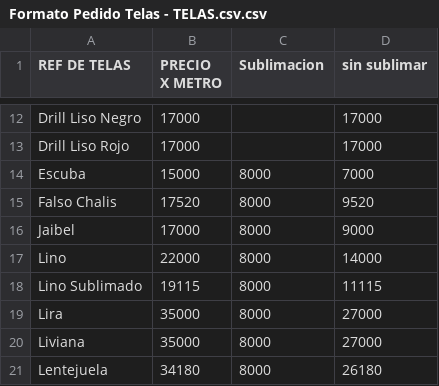
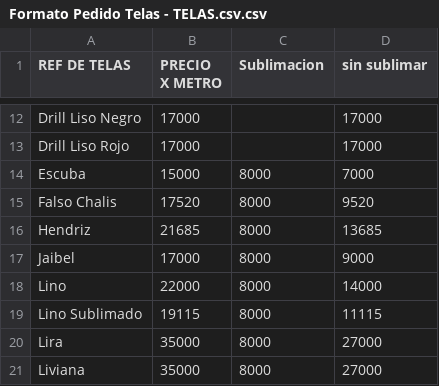
Before and after one commit to paralelologistics-ops/Formato-Pedido-Telas, a CSV file: Formato Pedido Telas - TELAS.csv.csv, drawn as a sheet; only a part is shown, gaps mark what is left out; the shorter side is filled out with more unchanged rows; the diff names each change by its address in the sheet, - before the commit and + after, or states it on an @@ line.

Commit message:
Update Formato Pedido Telas - TELAS.csv.csv

```diff
--- a/Formato Pedido Telas - TELAS.csv.csv
+++ b/Formato Pedido Telas - TELAS.csv.csv
+row 16: Hendriz | 21685 | 8000 | 13685
```
